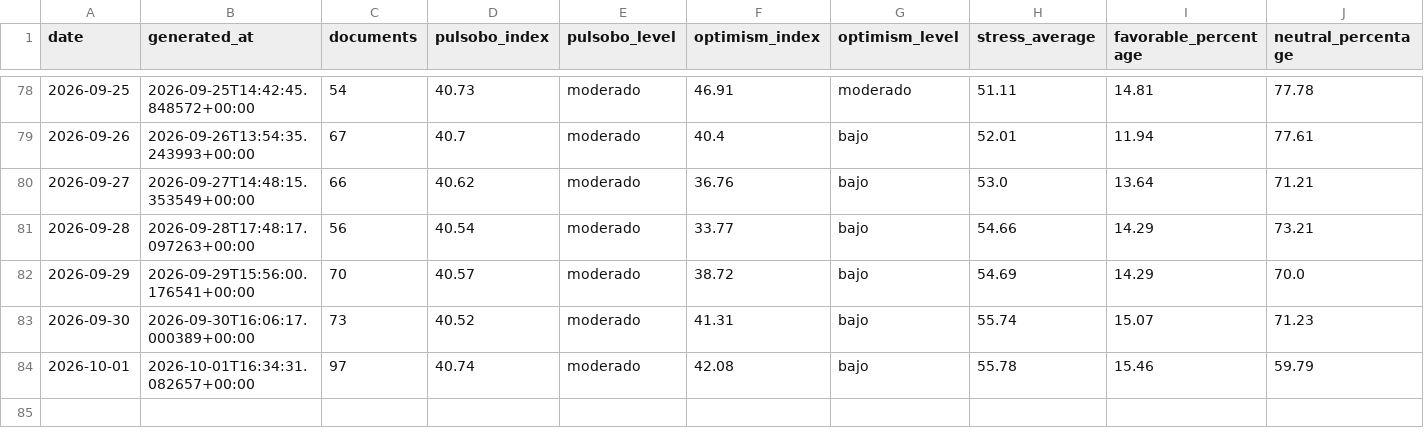
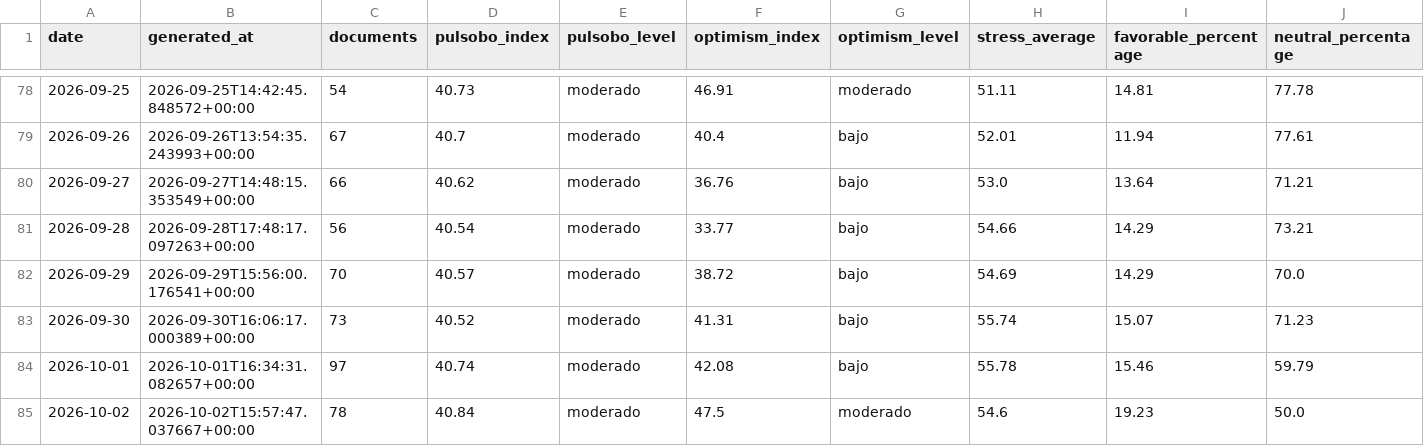
Before and after one commit to paul-pinto/TerMacroMetro, a CSV file: data/history/pulsobo_daily.csv, drawn as a sheet; only a part is shown, gaps mark what is left out; rows hold the shown columns only; the diff names each change by its address in the sheet, - before the commit and + after, or states it on an @@ line.

Commit message:
data: actualización diaria de TerMacroMetro

```diff
--- a/data/history/pulsobo_daily.csv
+++ b/data/history/pulsobo_daily.csv
+row 85: 2026-10-02 | 2026-10-02T15:57:47.037667+00:00 | 78 | 40.84 | moderado | 47.5 | moderado | 54.6 | 19.23 | 50.0
```
Also changed, not shown: 16 other files.
